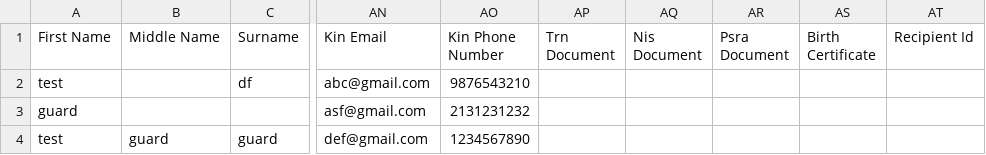
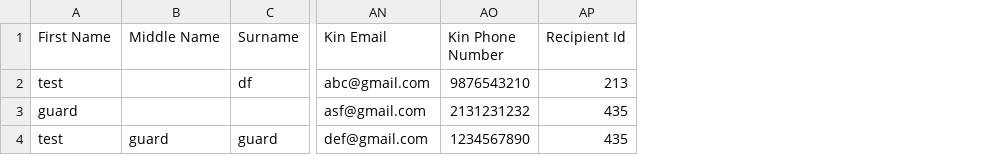
Before and after one commit to SatpalInfilogix/security-guard-web, a CSV file: public/assets/sample-security-guard/security-guard.csv, drawn as a sheet; only a part is shown, gaps mark what is left out; removed rows and columns are numbered as before the commit, all else as after; the diff names each change by its address in the sheet, - before the commit and + after, or states it on an @@ line.

Commit message:
changes in attendance Api, user, security-guard

```diff
--- a/public/assets/sample-security-guard/security-guard.csv
+++ b/public/assets/sample-security-guard/security-guard.csv
-column AP (Trn Document), empty
-column AQ (Nis Document), empty
-column AR (Psra Document), empty
-column AS (Birth Certificate), empty
-AP2 (Recipient Id): (empty)
+AP2 (Recipient Id): 213
-AP3:AP4 (Recipient Id): (empty)
+AP3:AP4 (Recipient Id): 435
```
Also changed, not shown: 5 other files.
